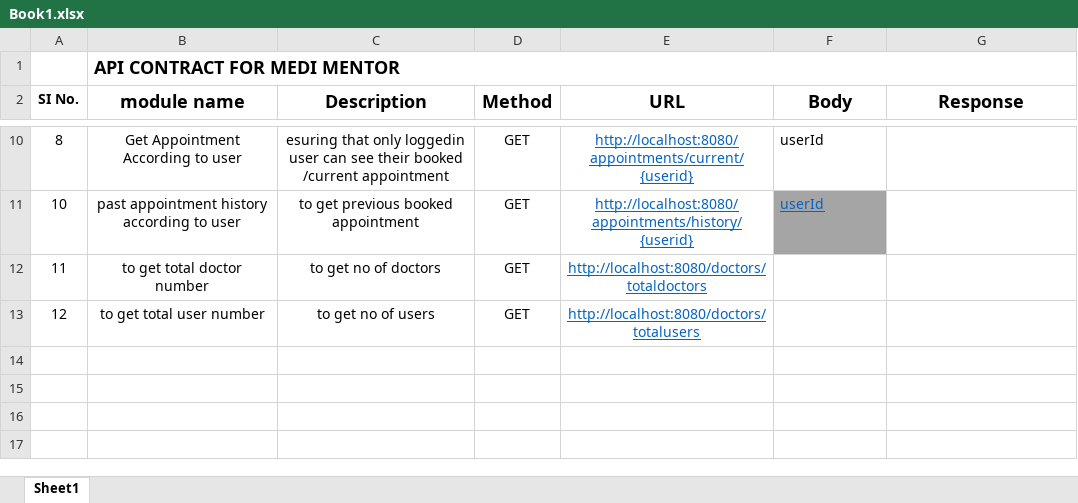
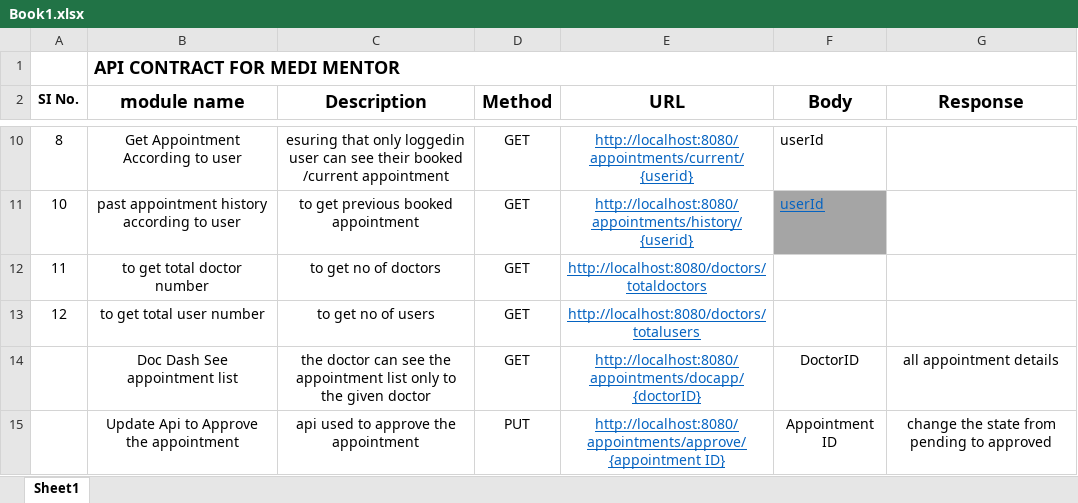
Before and after one commit to TanisqaRaj/healthcare-platform, an Excel workbook: Book1.xlsx, sheet Sheet1, drawn as a sheet; only a part is shown, gaps mark what is left out; values as stored, in another font and other column widths than the file's, no borders; conditional formats not drawn; the diff names each change by its address in the sheet, - before the commit and + after, or states it on an @@ line.

Commit message:
dashboard api for appointment list and  approval api for approving the appointment

```diff
--- a/Book1.xlsx (sheet Sheet1)
+++ b/Book1.xlsx (sheet Sheet1)
+row 14:  | Doc Dash See appointment list | the doctor can see the appointment list only to the given doctor | GET | http://localhost:8080/appointments/docapp/{doctorID} | DoctorID | all appointment details
+row 15:  | Update Api to Approve the appointment | api used to approve the appointment | PUT | http://localhost:8080/appointments/approve/{appointment ID} | Appointment ID | change the state from pending to approved
```
Also changed, not shown: 2 other files.
